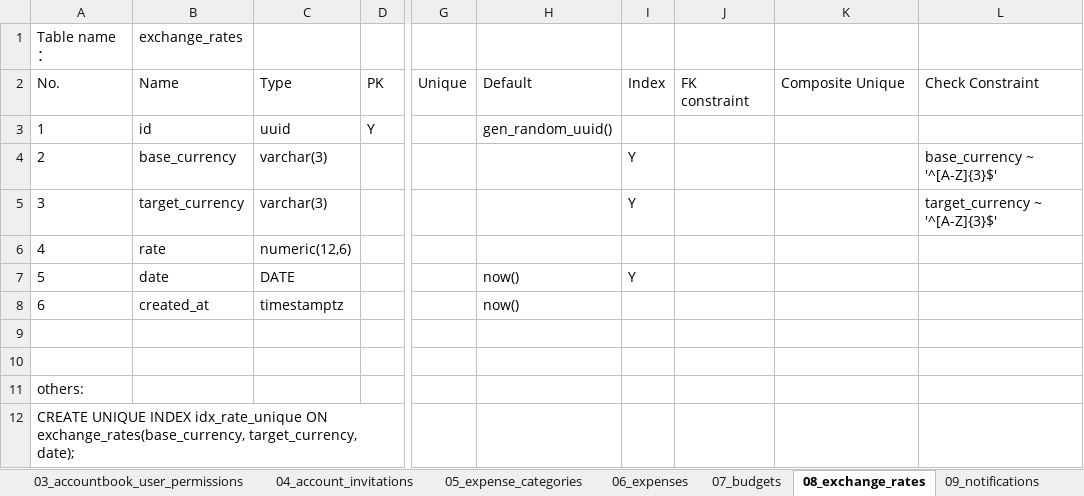
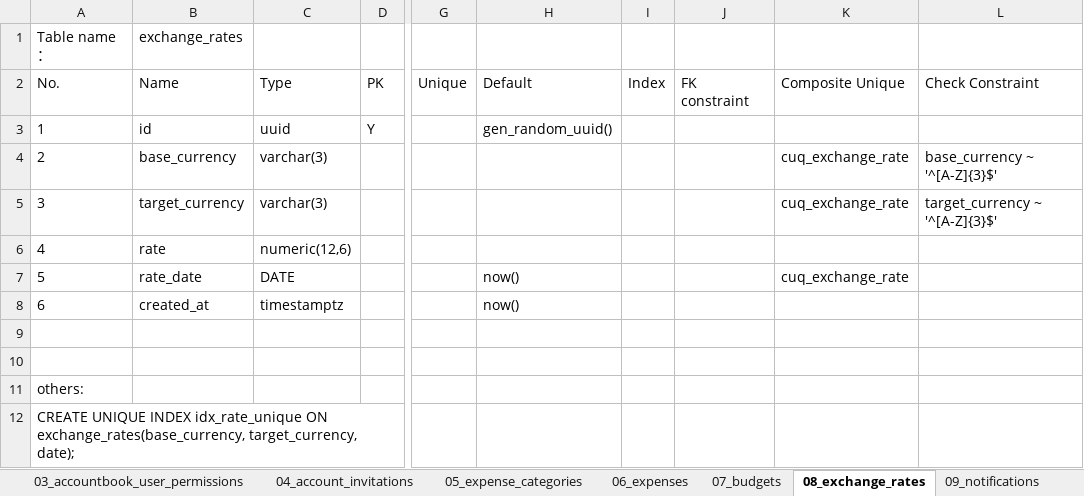
Before and after one commit to w9029/expense_statistics, an Excel workbook: documents/database/databases.xlsx, sheet 08_exchange_rates, drawn as a sheet; only a part is shown, gaps mark what is left out; values as stored, in another font and other column widths than the file's, no borders; the diff names each change by its address in the sheet, - before the commit and + after, or states it on an @@ line.

Commit message:
1. Finished all models and repositories. 2. Changed exchange_rates.date to exchange_rates.rate_date. Add Composite Unique for exchange_rates table. 3. Changed some file names.
But not all tested.

```diff
--- a/documents/database/databases.xlsx (sheet 08_exchange_rates)
+++ b/documents/database/databases.xlsx (sheet 08_exchange_rates)
-I4:I5: Y
+I4:I5: (empty)
-K4:K5: (empty)
+K4:K5: cuq_exchange_rate
-B7: date
+B7: rate_date
-I7: Y
+I7: (empty)
-K7: (empty)
+K7: cuq_exchange_rate
```
Also changed, not shown: sheet 10_auth_refresh_tokens, 31 other files.
